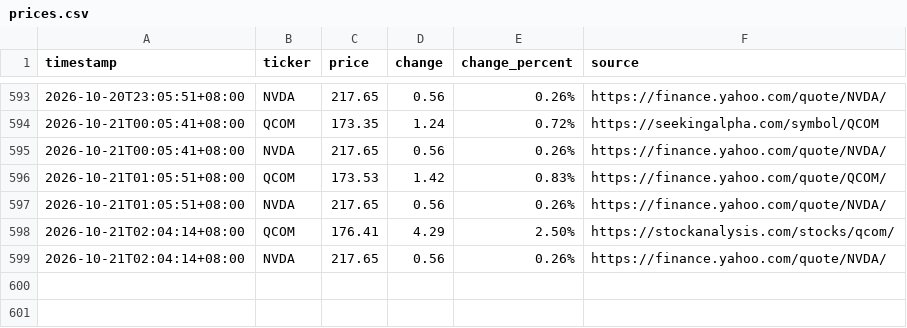
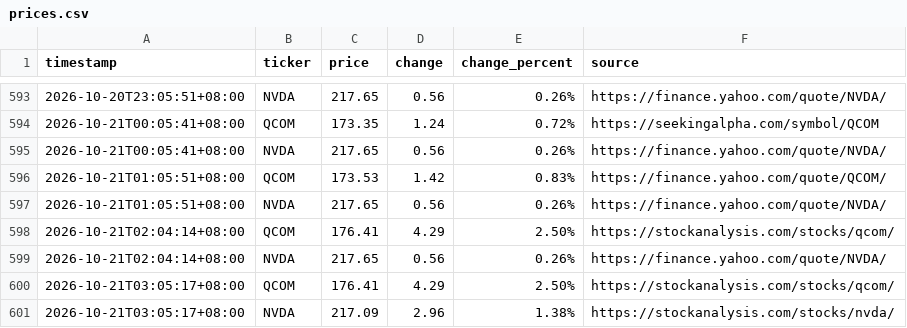
Before and after one commit to JeffLo21/test_repo, a CSV file: prices.csv, drawn as a sheet; only a part is shown, gaps mark what is left out.

```diff
--- a/prices.csv
+++ b/prices.csv
@@ -599 +599,3 @@ timestamp,ticker,price,change,change_percent,source
 2026-10-21T02:04:14+08:00,NVDA,217.65,0.56,0.26%,https://finance.yahoo.com/quote/NVDA/
+2026-10-21T03:05:17+08:00,QCOM,176.41,4.29,2.50%,https://stockanalysis.com/stocks/qcom/
+2026-10-21T03:05:17+08:00,NVDA,217.09,2.96,1.38%,https://stockanalysis.com/stocks/nvda/
```
